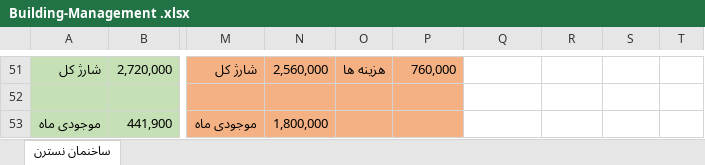
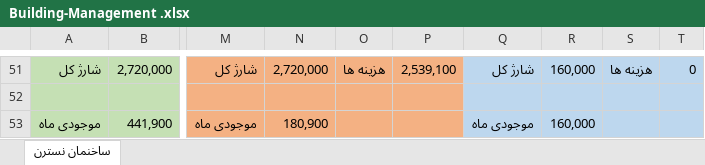
Before and after one commit to alizadeh-mohsen/Buikding-Management, an Excel workbook: Building-Management .xlsx, sheet ساخنمان نسترن, drawn as a sheet; only a part is shown, gaps mark what is left out; values as stored, in another font and other column widths than the file's, no borders; the diff covers the shown part only; the diff names each change by its address in the sheet, - before the commit and + after, or states it on an @@ line.

```diff
--- a/Building-Management .xlsx (sheet ساخنمان نسترن)
+++ b/Building-Management .xlsx (sheet ساخنمان نسترن)
-N51: 2,560,000
+N51: 2,720,000
-P51: 760,000
+P51: 2,539,100
-Q51:T53 fill: none
+Q51:T53 fill: #BDD7EE
-Q51: (empty)
+Q51: شارژ کل
-R51: (empty)
+R51: 160,000
-S51: (empty)
+S51: هزینه ها
-T51: (empty)
+T51: 0
-N53: 1,800,000
+N53: 180,900
-Q53: (empty)
+Q53: موجودی ماه
-R53: (empty)
+R53: 160,000
```
Also changed, not shown: 30 edited cells, cell formats and merged cells elsewhere in this sheet.
